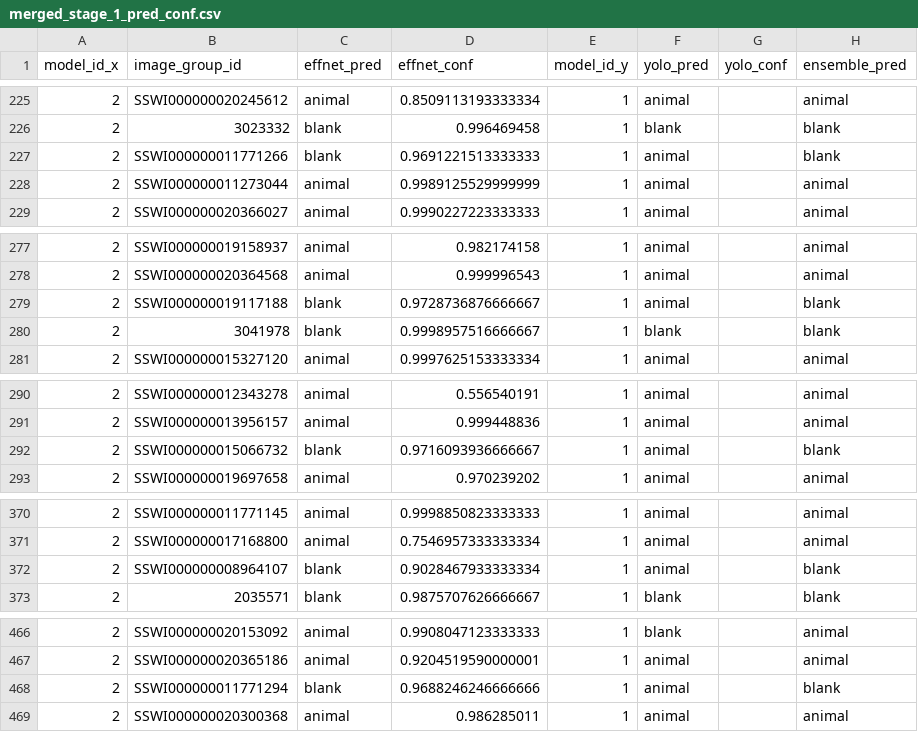
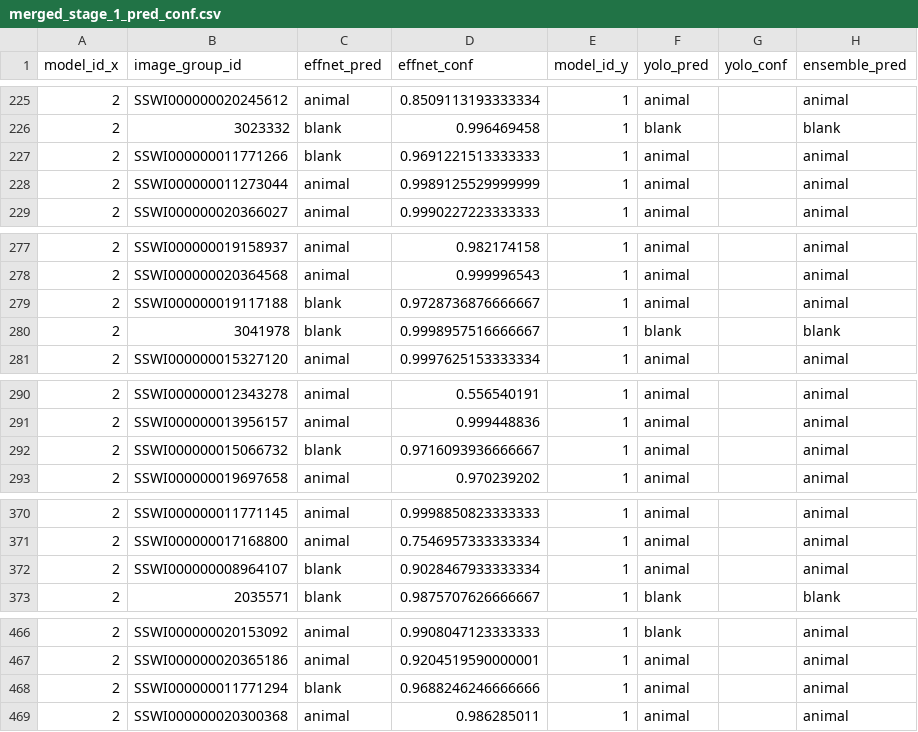
Before and after one commit to jroshanucb/capstone, a CSV file: ensemble/merged_stage_1_pred_conf.csv, drawn as a sheet; only a part is shown, gaps mark what is left out; the diff covers the shown part only.

Commit message:
Full ensemble
Just missing counts and bboxes

```diff
--- a/ensemble/merged_stage_1_pred_conf.csv
+++ b/ensemble/merged_stage_1_pred_conf.csv
@@ -226,3 +226,3 @@ model_id_x,image_group_id,effnet_pred,effnet_conf,model_id_y,yolo_pred,yolo_conf
 2,3023332,blank,0.996469458,1,blank,,blank
-2,SSWI000000011771266,blank,0.9691221513333333,1,animal,,blank
+2,SSWI000000011771266,blank,0.9691221513333333,1,animal,,animal
 2,SSWI000000011273044,animal,0.9989125529999999,1,animal,,animal
@@ -278,3 +278,3 @@ model_id_x,image_group_id,effnet_pred,effnet_conf,model_id_y,yolo_pred,yolo_conf
 2,SSWI000000020364568,animal,0.999996543,1,animal,,animal
-2,SSWI000000019117188,blank,0.9728736876666667,1,animal,,blank
+2,SSWI000000019117188,blank,0.9728736876666667,1,animal,,animal
 2,3041978,blank,0.9998957516666667,1,blank,,blank
@@ -291,3 +291,3 @@ model_id_x,image_group_id,effnet_pred,effnet_conf,model_id_y,yolo_pred,yolo_conf
 2,SSWI000000013956157,animal,0.999448836,1,animal,,animal
-2,SSWI000000015066732,blank,0.9716093936666667,1,animal,,blank
+2,SSWI000000015066732,blank,0.9716093936666667,1,animal,,animal
 2,SSWI000000019697658,animal,0.970239202,1,animal,,animal
@@ -371,3 +371,3 @@ model_id_x,image_group_id,effnet_pred,effnet_conf,model_id_y,yolo_pred,yolo_conf
 2,SSWI000000017168800,animal,0.7546957333333334,1,animal,,animal
-2,SSWI000000008964107,blank,0.9028467933333334,1,animal,,blank
+2,SSWI000000008964107,blank,0.9028467933333334,1,animal,,animal
 2,2035571,blank,0.9875707626666667,1,blank,,blank
@@ -467,3 +467,3 @@ model_id_x,image_group_id,effnet_pred,effnet_conf,model_id_y,yolo_pred,yolo_conf
 2,SSWI000000020365186,animal,0.9204519590000001,1,animal,,animal
-2,SSWI000000011771294,blank,0.9688246246666666,1,animal,,blank
+2,SSWI000000011771294,blank,0.9688246246666666,1,animal,,animal
 2,SSWI000000020300368,animal,0.986285011,1,animal,,animal
```
Also changed, not shown: 15 edited cells elsewhere in this file, 7 other files.
